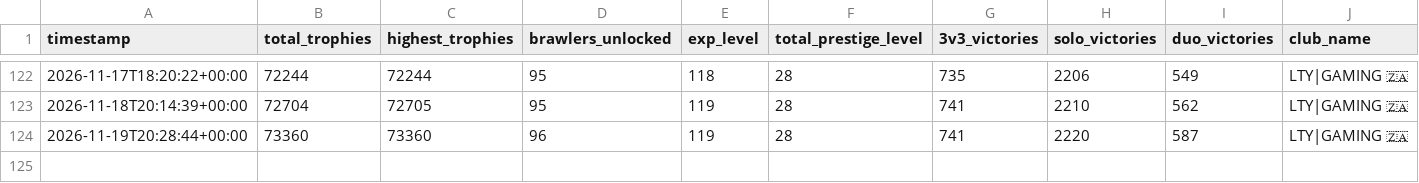
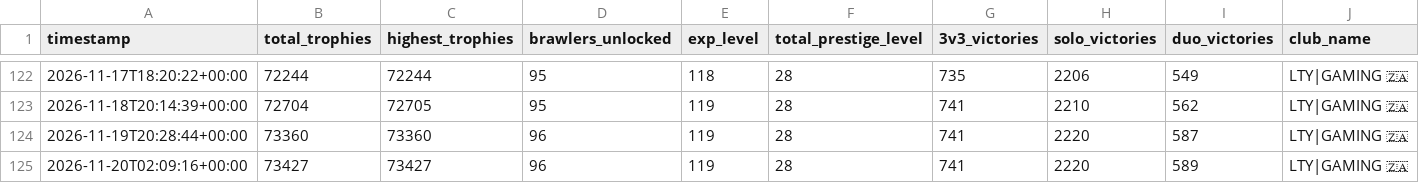
Before and after one commit to DanielCharles11599/Personal-Projects, a CSV file: Brawl Stars Tracker/brawl_history.csv, drawn as a sheet; only a part is shown, gaps mark what is left out; rows hold the shown columns only; the diff names each change by its address in the sheet, - before the commit and + after, or states it on an @@ line.

```diff
--- a/Brawl Stars Tracker/brawl_history.csv
+++ b/Brawl Stars Tracker/brawl_history.csv
+row 125: 2026-11-20T02:09:16+00:00 | 73427 | 73427 | 96 | 119 | 28 | 741 | 2220 | 589 | LTY|GAMING 🇿🇦
```
Also changed, not shown: Brawl Stars Tracker/battle_log.csv, 2 other files.
